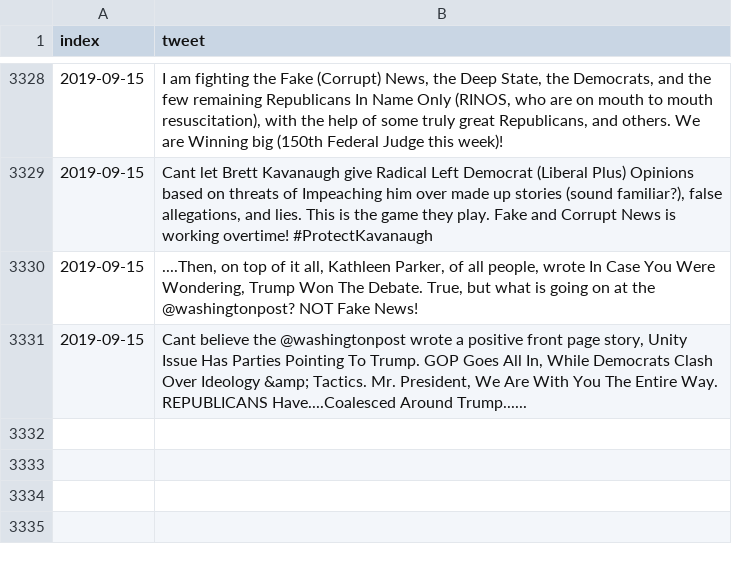
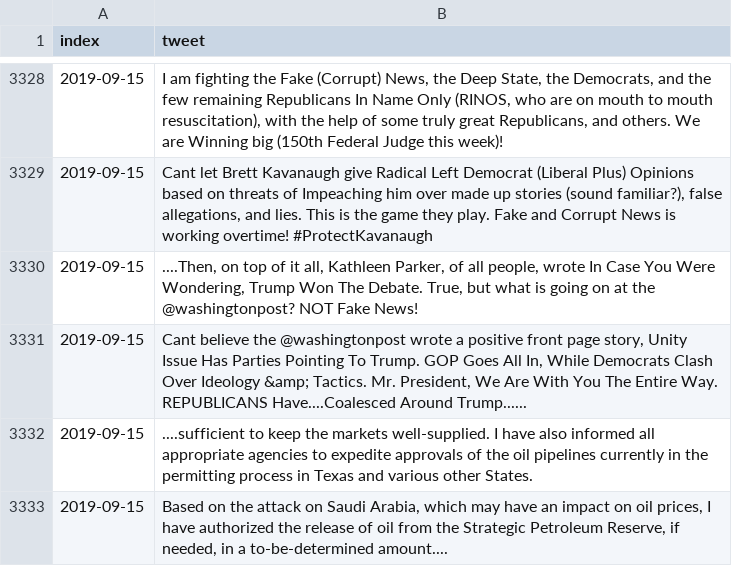
Before and after one commit to freedomtowin/algo-trading, a CSV file: data/trump_tweet_archive.csv, drawn as a sheet; only a part is shown, gaps mark what is left out.

Commit message:
push tweets

```diff
--- a/data/trump_tweet_archive.csv
+++ b/data/trump_tweet_archive.csv
@@ -3331 +3331,3 @@ index,tweet
 2019-09-15,"Cant believe the @washingtonpost wrote a positive front page story, Unity Issue Has Parties Pointing To Trump. GOP Goes All In, While Democrats Clash Over Ideology &amp; Tactics. Mr. President, We Are With You The Entire Way. REPUBLICANS Have....Coalesced Around Trump......"
+2019-09-15,....sufficient to keep the markets well-supplied. I have also informed all appropriate agencies to expedite approvals of the oil pipelines currently in the permitting process in Texas and various other States.
+2019-09-15,"Based on the attack on Saudi Arabia, which may have an impact on oil prices, I have authorized the release of oil from the Strategic Petroleum Reserve, if needed, in a to-be-determined amount...."
```
